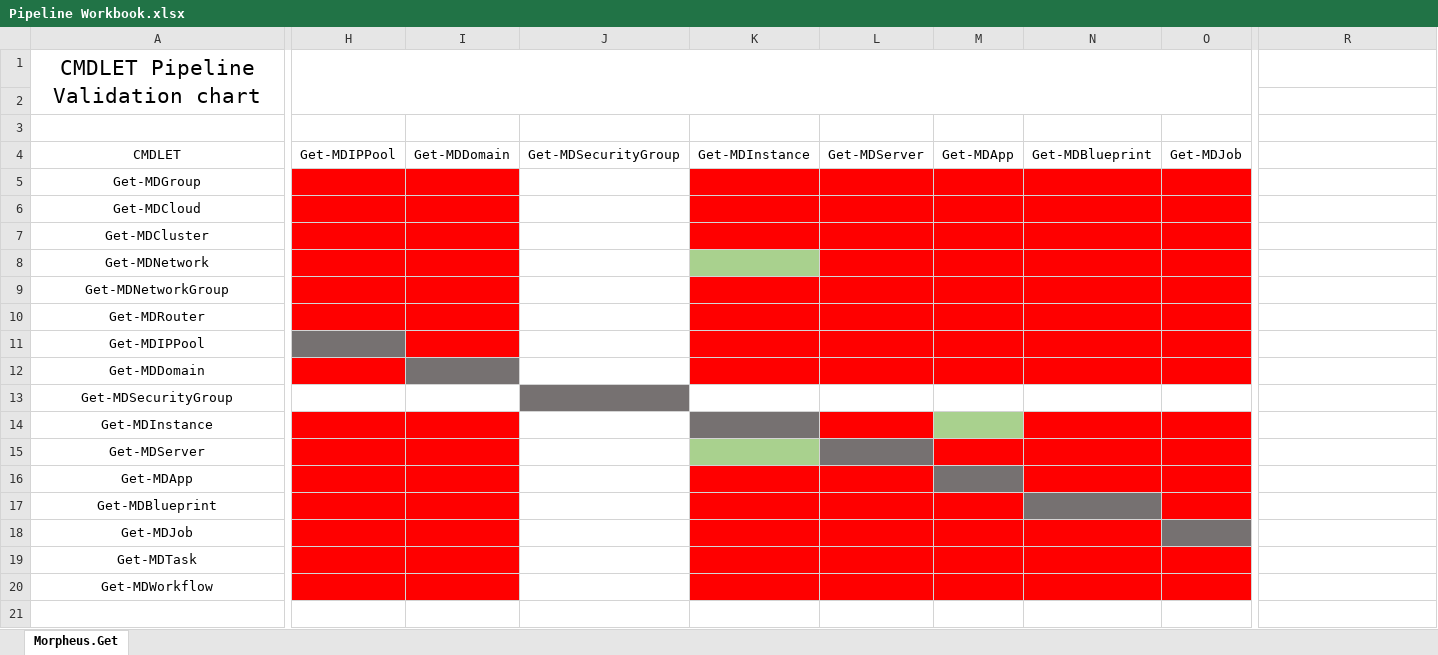
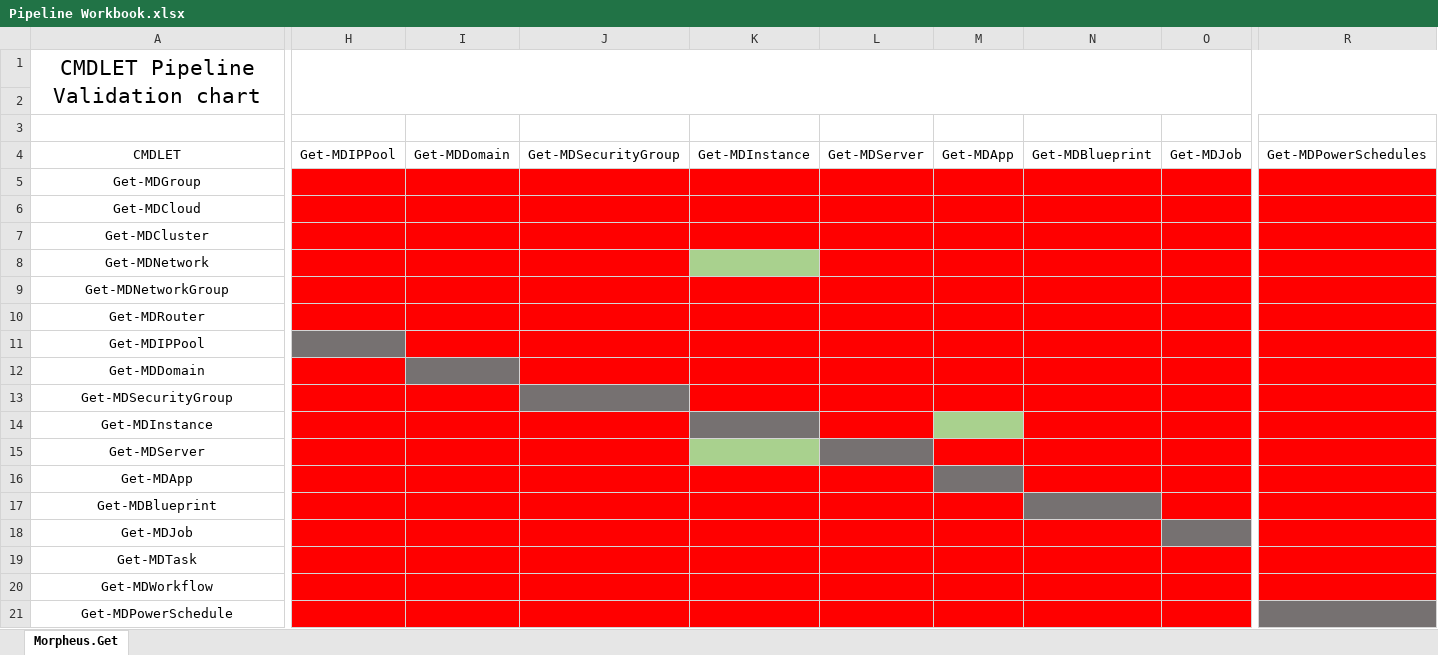
Before and after one commit to sjabro/morpheus-powershell, an Excel workbook: Pipeline Workbook.xlsx, sheet Morpheus.Get, drawn as a sheet; only a part is shown, gaps mark what is left out; values as stored, in another font and other column widths than the file's, no borders; removed rows and columns are numbered as before the commit, all else as after; rows hold the shown columns only; the diff covers the shown part only; the diff names each change by its address in the sheet, - before the commit and + after, or states it on an @@ line.

Commit message:
get-mdpowershedule and get-mdsecuritygroups working

```diff
--- a/Pipeline Workbook.xlsx (sheet Morpheus.Get)
+++ b/Pipeline Workbook.xlsx (sheet Morpheus.Get)
-H1:Q2 merged
+H1:R2 merged
-R4: (empty)
+R4: Get-MDPowerSchedules
-J5:J12 fill: none
+J5:J12 fill: #FF0000
-R5:R12 fill: none
+R5:R12 fill: #FF0000
-H13:I13 fill: none
+H13:I13 fill: #FF0000
-K13:R13 fill: none
+K13:R13 fill: #FF0000
-J14:J20 fill: none
+J14:J20 fill: #FF0000
-R14:R20 fill: none
+R14:R20 fill: #FF0000
+row 21: Get-MDPowerSchedule
```
Also changed, not shown: cell formats elsewhere in this sheet, 3 other files.
